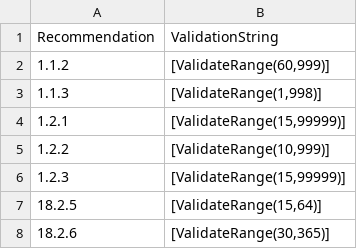
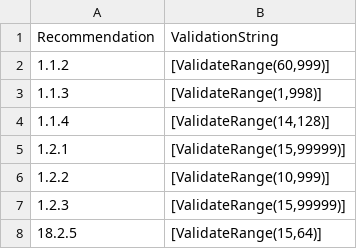
Before and after one commit to techservicesillinois/SecOps-Powershell-CISDSC, a CSV file: parameter_validations/Win10_2004_validations.csv, drawn as a sheet; only a part is shown; the shorter side is filled out with more unchanged rows.

Commit message:
Fixed password length parameter (#108)
* Fixed password length

* changelog

```diff
--- a/parameter_validations/Win10_2004_validations.csv
+++ b/parameter_validations/Win10_2004_validations.csv
@@ -3,2 +3,3 @@
 "1.1.3","[ValidateRange(1,998)]"
+"1.1.4","[ValidateRange(14,128)]"
 "1.2.1","[ValidateRange(15,99999)]"
```
Also changed, not shown: 2 other files.
